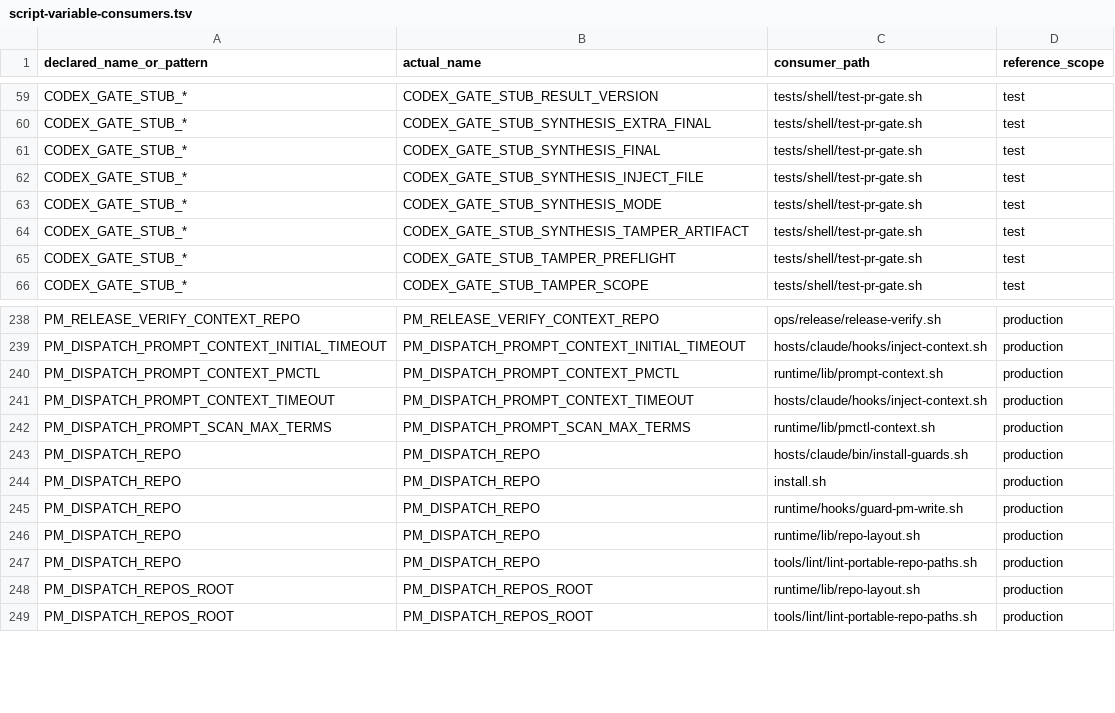
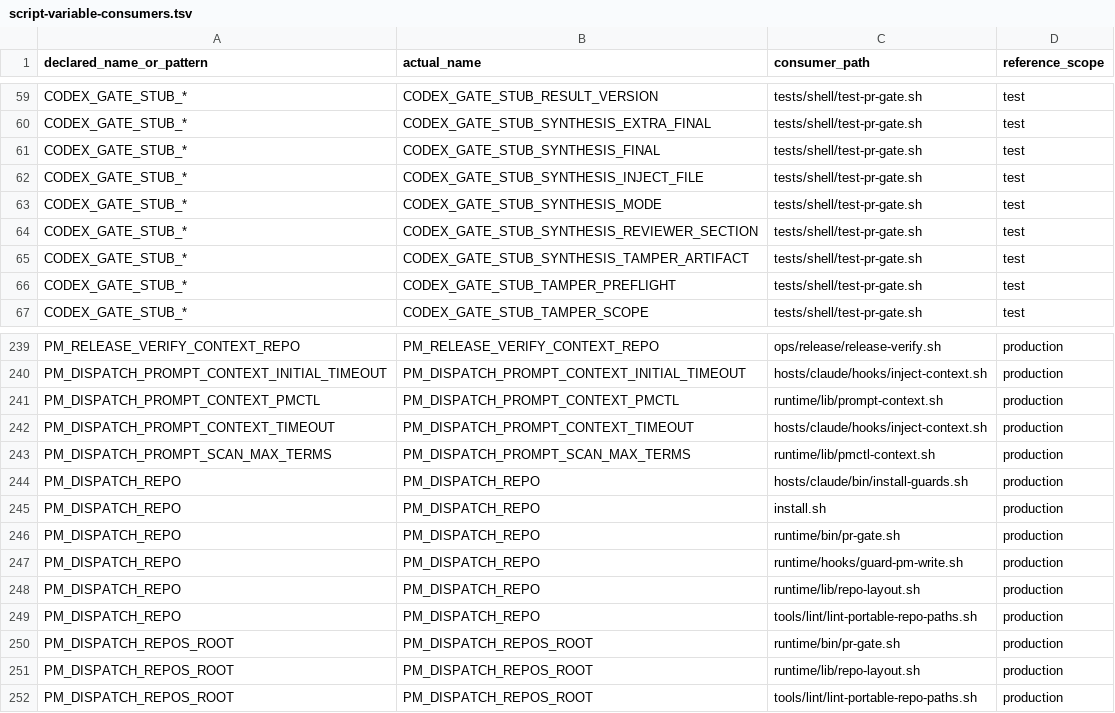
Before and after one commit to screenleon/pm-dispatch, a TSV file: docs/architecture/script-variable-consumers.tsv, drawn as a sheet; only a part is shown, gaps mark what is left out.

```diff
--- a/docs/architecture/script-variable-consumers.tsv
+++ b/docs/architecture/script-variable-consumers.tsv
@@ -63,2 +63,3 @@ CODEX_GATE_STUB_*	CODEX_GATE_STUB_SYNTHESIS_INJECT_FILE	tests/shell/test-pr-gate
 CODEX_GATE_STUB_*	CODEX_GATE_STUB_SYNTHESIS_MODE	tests/shell/test-pr-gate.sh	test
+CODEX_GATE_STUB_*	CODEX_GATE_STUB_SYNTHESIS_REVIEWER_SECTION	tests/shell/test-pr-gate.sh	test
 CODEX_GATE_STUB_*	CODEX_GATE_STUB_SYNTHESIS_TAMPER_ARTIFACT	tests/shell/test-pr-gate.sh	test
@@ -244,2 +245,3 @@ PM_DISPATCH_REPO	PM_DISPATCH_REPO	hosts/claude/bin/install-guards.sh	production
 PM_DISPATCH_REPO	PM_DISPATCH_REPO	install.sh	production
+PM_DISPATCH_REPO	PM_DISPATCH_REPO	runtime/bin/pr-gate.sh	production
 PM_DISPATCH_REPO	PM_DISPATCH_REPO	runtime/hooks/guard-pm-write.sh	production
@@ -247,2 +249,3 @@ PM_DISPATCH_REPO	PM_DISPATCH_REPO	runtime/lib/repo-layout.sh	production
 PM_DISPATCH_REPO	PM_DISPATCH_REPO	tools/lint/lint-portable-repo-paths.sh	production
+PM_DISPATCH_REPOS_ROOT	PM_DISPATCH_REPOS_ROOT	runtime/bin/pr-gate.sh	production
 PM_DISPATCH_REPOS_ROOT	PM_DISPATCH_REPOS_ROOT	runtime/lib/repo-layout.sh	production
```
Also changed, not shown: 8 other files.
